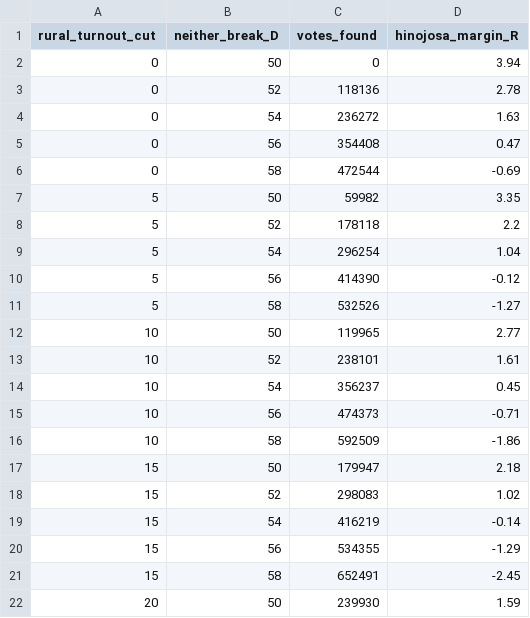
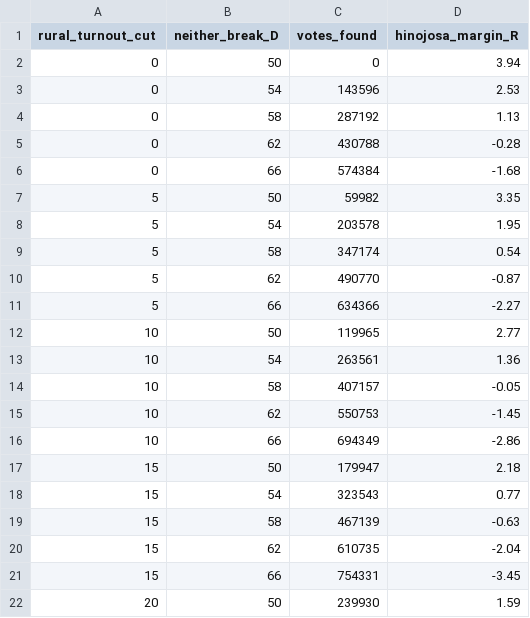
Before and after one commit to Lisamarino13/election-night, a CSV file: data/tx/tx_levers.csv, drawn as a sheet; only a part is shown; the diff covers the shown part only.

```diff
--- a/data/tx/tx_levers.csv
+++ b/data/tx/tx_levers.csv
@@ -2,21 +2,21 @@ rural_turnout_cut,neither_break_D,votes_found,hinojosa_margin_R
 0,50,0,3.94
-0,52,118136,2.78
-0,54,236272,1.63
-0,56,354408,0.47
-0,58,472544,-0.69
+0,54,143596,2.53
+0,58,287192,1.13
+0,62,430788,-0.28
+0,66,574384,-1.68
 5,50,59982,3.35
-5,52,178118,2.2
-5,54,296254,1.04
-5,56,414390,-0.12
-5,58,532526,-1.27
+5,54,203578,1.95
+5,58,347174,0.54
+5,62,490770,-0.87
+5,66,634366,-2.27
 10,50,119965,2.77
-10,52,238101,1.61
-10,54,356237,0.45
-10,56,474373,-0.71
-10,58,592509,-1.86
+10,54,263561,1.36
+10,58,407157,-0.05
+10,62,550753,-1.45
+10,66,694349,-2.86
 15,50,179947,2.18
-15,52,298083,1.02
-15,54,416219,-0.14
-15,56,534355,-1.29
-15,58,652491,-2.45
+15,54,323543,0.77
+15,58,467139,-0.63
+15,62,610735,-2.04
+15,66,754331,-3.45
 20,50,239930,1.59
```
Also changed, not shown: 9 added rows, 4 removed rows and 8 edited cells elsewhere in this file, data/tx/tx_two_counties.csv, 4 other files.
